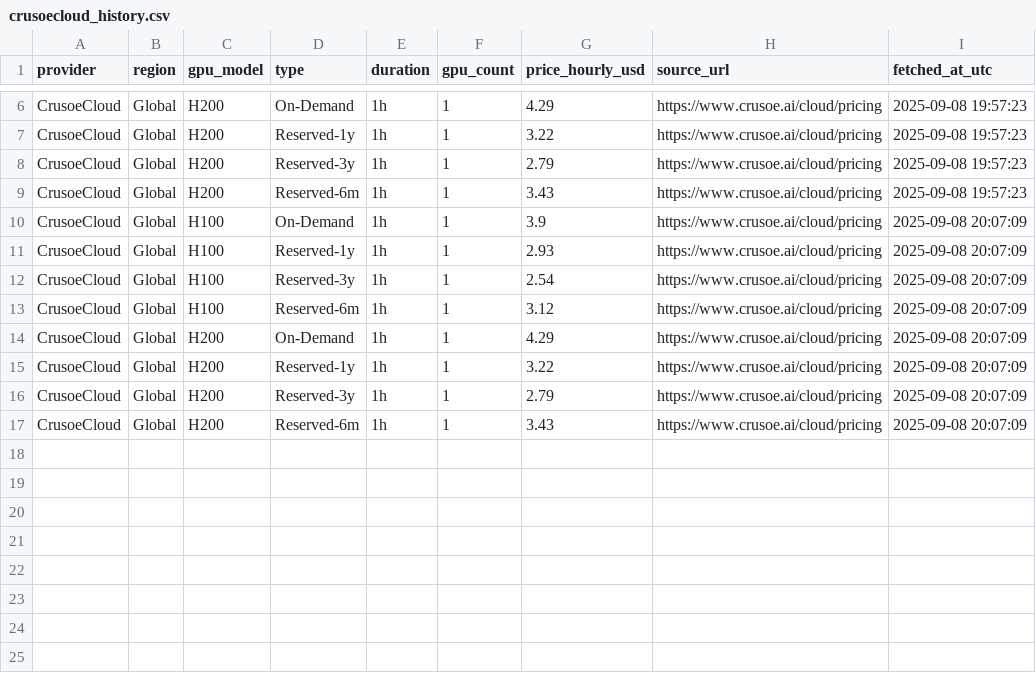
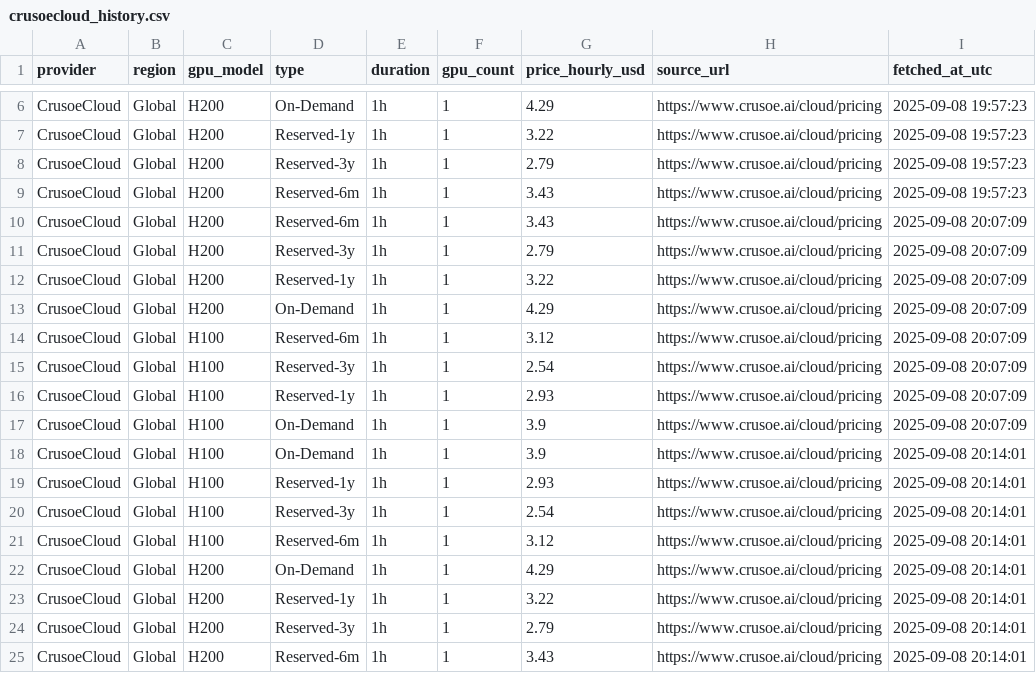
Before and after one commit to evieculloty9/gpu-price-iq, a CSV file: docs/data/history/crusoecloud_history.csv, drawn as a sheet; only a part is shown, gaps mark what is left out.

```diff
--- a/docs/data/history/crusoecloud_history.csv
+++ b/docs/data/history/crusoecloud_history.csv
@@ -9,9 +9,17 @@ CrusoeCloud,Global,H200,Reserved-3y,1h,1,2.79,https://www.crusoe.ai/cloud/pricin
 CrusoeCloud,Global,H200,Reserved-6m,1h,1,3.43,https://www.crusoe.ai/cloud/pricing,2025-09-08 19:57:23
+CrusoeCloud,Global,H200,Reserved-6m,1h,1,3.43,https://www.crusoe.ai/cloud/pricing,2025-09-08 20:07:09
+CrusoeCloud,Global,H200,Reserved-3y,1h,1,2.79,https://www.crusoe.ai/cloud/pricing,2025-09-08 20:07:09
+CrusoeCloud,Global,H200,Reserved-1y,1h,1,3.22,https://www.crusoe.ai/cloud/pricing,2025-09-08 20:07:09
+CrusoeCloud,Global,H200,On-Demand,1h,1,4.29,https://www.crusoe.ai/cloud/pricing,2025-09-08 20:07:09
+CrusoeCloud,Global,H100,Reserved-6m,1h,1,3.12,https://www.crusoe.ai/cloud/pricing,2025-09-08 20:07:09
+CrusoeCloud,Global,H100,Reserved-3y,1h,1,2.54,https://www.crusoe.ai/cloud/pricing,2025-09-08 20:07:09
+CrusoeCloud,Global,H100,Reserved-1y,1h,1,2.93,https://www.crusoe.ai/cloud/pricing,2025-09-08 20:07:09
 CrusoeCloud,Global,H100,On-Demand,1h,1,3.9,https://www.crusoe.ai/cloud/pricing,2025-09-08 20:07:09
-CrusoeCloud,Global,H100,Reserved-1y,1h,1,2.93,https://www.crusoe.ai/cloud/pricing,2025-09-08 20:07:09
-CrusoeCloud,Global,H100,Reserved-3y,1h,1,2.54,https://www.crusoe.ai/cloud/pricing,2025-09-08 20:07:09
-CrusoeCloud,Global,H100,Reserved-6m,1h,1,3.12,https://www.crusoe.ai/cloud/pricing,2025-09-08 20:07:09
-CrusoeCloud,Global,H200,On-Demand,1h,1,4.29,https://www.crusoe.ai/cloud/pricing,2025-09-08 20:07:09
-CrusoeCloud,Global,H200,Reserved-1y,1h,1,3.22,https://www.crusoe.ai/cloud/pricing,2025-09-08 20:07:09
-CrusoeCloud,Global,H200,Reserved-3y,1h,1,2.79,https://www.crusoe.ai/cloud/pricing,2025-09-08 20:07:09
-CrusoeCloud,Global,H200,Reserved-6m,1h,1,3.43,https://www.crusoe.ai/cloud/pricing,2025-09-08 20:07:09
+CrusoeCloud,Global,H100,On-Demand,1h,1,3.9,https://www.crusoe.ai/cloud/pricing,2025-09-08 20:14:01
+CrusoeCloud,Global,H100,Reserved-1y,1h,1,2.93,https://www.crusoe.ai/cloud/pricing,2025-09-08 20:14:01
+CrusoeCloud,Global,H100,Reserved-3y,1h,1,2.54,https://www.crusoe.ai/cloud/pricing,2025-09-08 20:14:01
+CrusoeCloud,Global,H100,Reserved-6m,1h,1,3.12,https://www.crusoe.ai/cloud/pricing,2025-09-08 20:14:01
+CrusoeCloud,Global,H200,On-Demand,1h,1,4.29,https://www.crusoe.ai/cloud/pricing,2025-09-08 20:14:01
+CrusoeCloud,Global,H200,Reserved-1y,1h,1,3.22,https://www.crusoe.ai/cloud/pricing,2025-09-08 20:14:01
+CrusoeCloud,Global,H200,Reserved-3y,1h,1,2.79,https://www.crusoe.ai/cloud/pricing,2025-09-08 20:14:01
+CrusoeCloud,Global,H200,Reserved-6m,1h,1,3.43,https://www.crusoe.ai/cloud/pricing,2025-09-08 20:14:01
```
Also changed, not shown: docs/data/history/brokkr_history.csv, docs/data/history/lambda_labs_history.csv, 18 other files.
